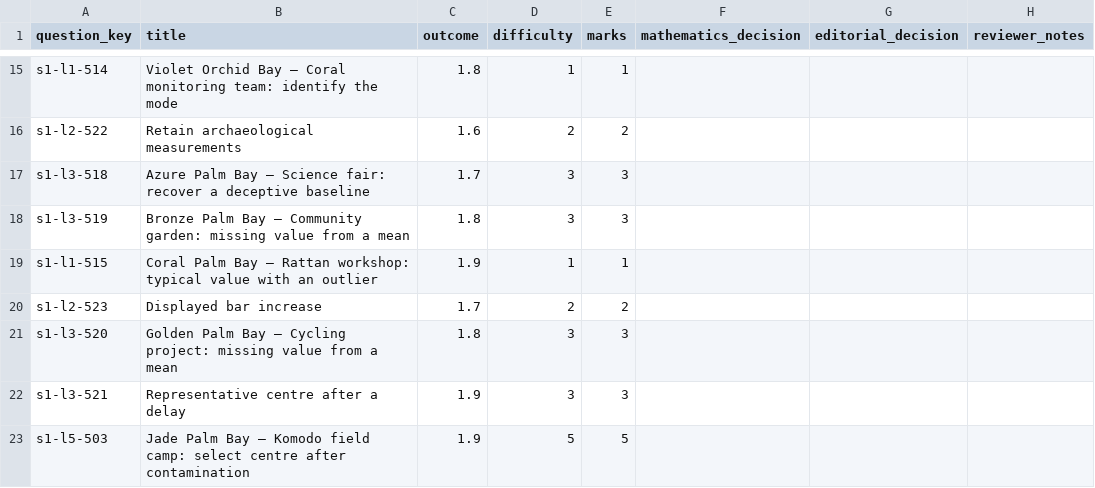
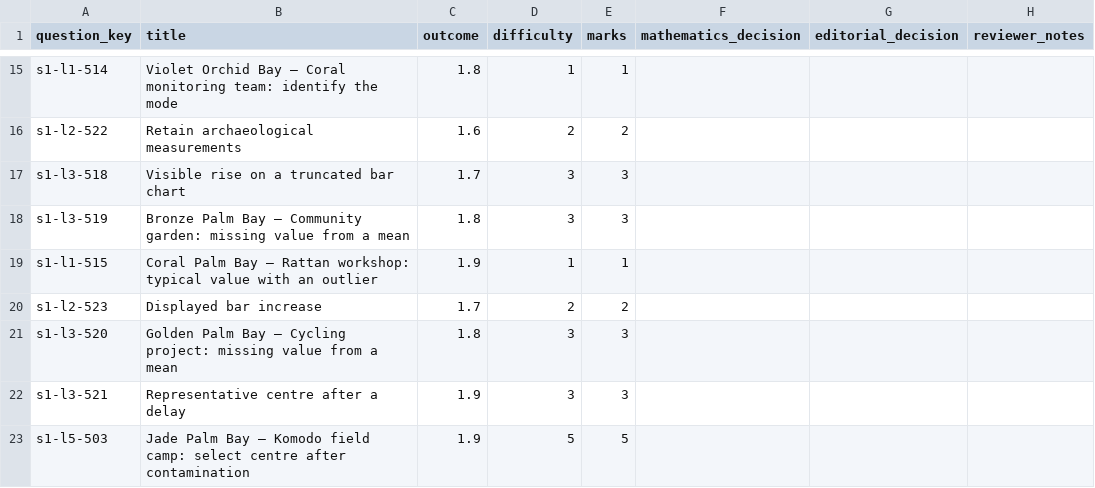
Before and after one commit to Willedward/asean_academy, a CSV file: backend_resources/question_bank/g3_math/secondary_2/s1/v1/review_packets/g3-sec2-s1-b003/review.csv, drawn as a sheet; only a part is shown, gaps mark what is left out.

Commit message:
Add Sec 2 S1 B003 data charts

```diff
--- a/backend_resources/question_bank/g3_math/secondary_2/s1/v1/review_packets/g3-sec2-s1-b003/review.csv
+++ b/backend_resources/question_bank/g3_math/secondary_2/s1/v1/review_packets/g3-sec2-s1-b003/review.csv
@@ -16,3 +16,3 @@ s1-l1-514,Violet Orchid Bay — Coral monitoring team: identify the mode,1.8,1,1
 s1-l2-522,Retain archaeological measurements,1.6,2,2,,,
-s1-l3-518,Azure Palm Bay — Science fair: recover a deceptive baseline,1.7,3,3,,,
+s1-l3-518,Visible rise on a truncated bar chart,1.7,3,3,,,
 s1-l3-519,Bronze Palm Bay — Community garden: missing value from a mean,1.8,3,3,,,
```
Also changed, not shown: 28 other files.
